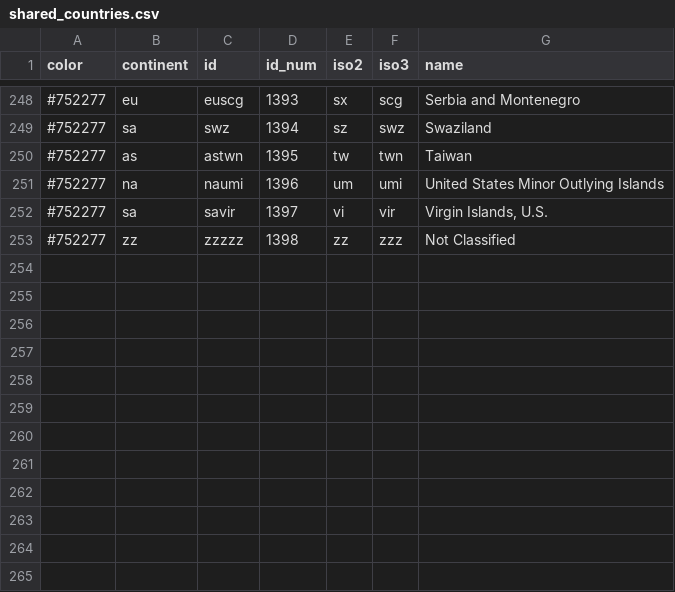
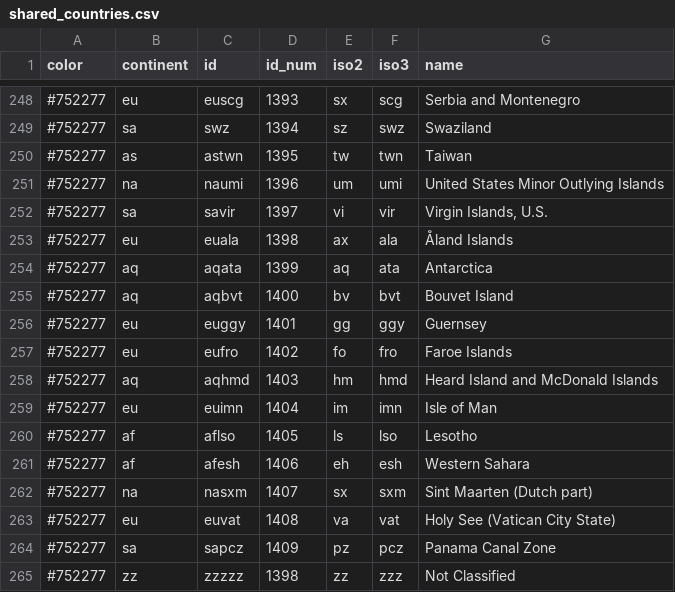
Before and after one commit to fagan2888/oec-brazil-etl, a CSV file: resources/shared_countries.csv, drawn as a sheet; only a part is shown, gaps mark what is left out.

```diff
--- a/resources/shared_countries.csv
+++ b/resources/shared_countries.csv
@@ -252,2 +252,14 @@ color,continent,id,id_num,iso2,iso3,name
 "#752277","sa","savir",1397,"vi","vir","Virgin Islands, U.S."
+"#752277","eu","euala",1398,"ax","ala","Åland Islands"
+"#752277","aq","aqata",1399,"aq","ata","Antarctica"
+"#752277","aq","aqbvt",1400,"bv","bvt","Bouvet Island"
+"#752277","eu","euggy",1401,"gg","ggy","Guernsey"
+"#752277","eu","eufro",1402,"fo","fro","Faroe Islands"
+"#752277","aq","aqhmd",1403,"hm","hmd","Heard Island and McDonald Islands"
+"#752277","eu","euimn",1404,"im","imn","Isle of Man"
+"#752277","af","aflso",1405,"ls","lso","Lesotho"
+"#752277","af","afesh",1406,"eh","esh","Western Sahara"
+"#752277","na","nasxm",1407,"sx","sxm","Sint Maarten (Dutch part)"
+"#752277","eu","euvat",1408,"va","vat","Holy See (Vatican City State)"
+"#752277","sa","sapcz",1409,"pz","pcz","Panama Canal Zone"
 "#752277","zz","zzzzz",1398,"zz","zzz","Not Classified"
```
Also changed, not shown: dimension_tables/country_table.csv, 7 other files.
